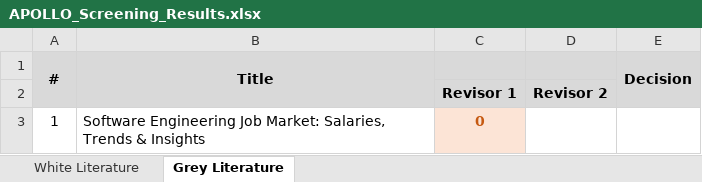
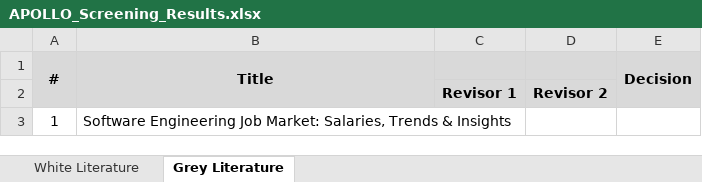
Before and after one commit to vasconcel/apollo, an Excel workbook: data/processed/export/APOLLO_Screening_Results.xlsx, sheet Grey Literature, drawn as a sheet; values as stored, in another font and other column widths than the file's, no borders; the diff names each change by its address in the sheet, - before the commit and + after, or states it on an @@ line.

```diff
--- a/data/processed/export/APOLLO_Screening_Results.xlsx (sheet Grey Literature)
+++ b/data/processed/export/APOLLO_Screening_Results.xlsx (sheet Grey Literature)
-C3: 0
+C3: (empty)
-C3 fill: #FCE4D6
+C3 fill: none
```
Also changed, not shown: sheet White Literature, 8 other files.
